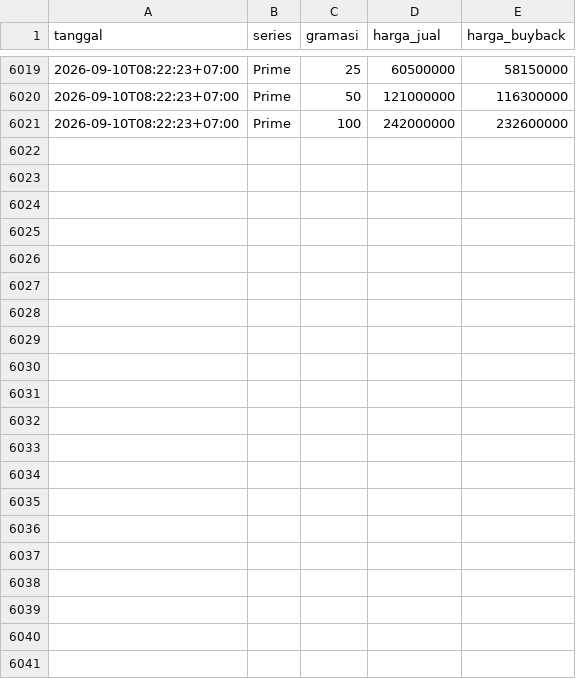
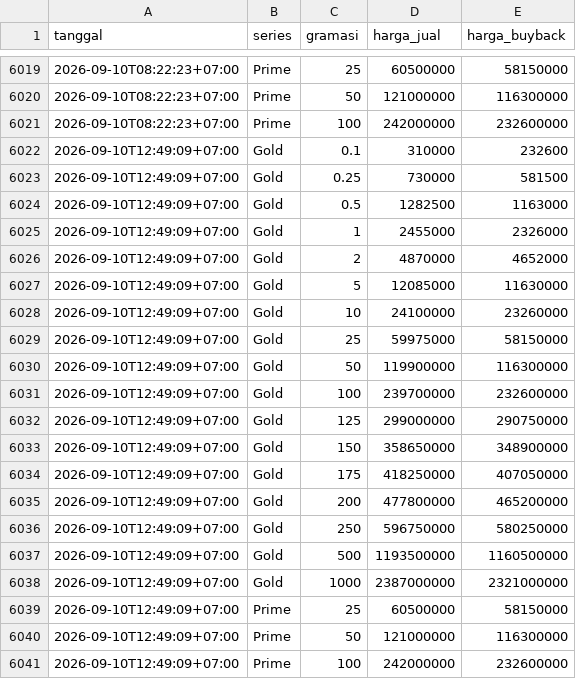
Before and after one commit to frosch-enchanter/hrta-gold-tracker, a CSV file: gold_history.csv, drawn as a sheet; only a part is shown, gaps mark what is left out; the diff names each change by its address in the sheet, - before the commit and + after, or states it on an @@ line.

```diff
--- a/gold_history.csv
+++ b/gold_history.csv
+row 6022: 2026-09-10T12:49:09+07:00 | Gold | 0.1 | 310000 | 232600
+row 6023: 2026-09-10T12:49:09+07:00 | Gold | 0.25 | 730000 | 581500
+row 6024: 2026-09-10T12:49:09+07:00 | Gold | 0.5 | 1282500 | 1163000
+row 6025: 2026-09-10T12:49:09+07:00 | Gold | 1 | 2455000 | 2326000
+row 6026: 2026-09-10T12:49:09+07:00 | Gold | 2 | 4870000 | 4652000
+row 6027: 2026-09-10T12:49:09+07:00 | Gold | 5 | 12085000 | 11630000
+row 6028: 2026-09-10T12:49:09+07:00 | Gold | 10 | 24100000 | 23260000
+row 6029: 2026-09-10T12:49:09+07:00 | Gold | 25 | 59975000 | 58150000
+row 6030: 2026-09-10T12:49:09+07:00 | Gold | 50 | 119900000 | 116300000
+row 6031: 2026-09-10T12:49:09+07:00 | Gold | 100 | 239700000 | 232600000
+row 6032: 2026-09-10T12:49:09+07:00 | Gold | 125 | 299000000 | 290750000
+row 6033: 2026-09-10T12:49:09+07:00 | Gold | 150 | 358650000 | 348900000
+row 6034: 2026-09-10T12:49:09+07:00 | Gold | 175 | 418250000 | 407050000
+row 6035: 2026-09-10T12:49:09+07:00 | Gold | 200 | 477800000 | 465200000
+row 6036: 2026-09-10T12:49:09+07:00 | Gold | 250 | 596750000 | 580250000
+row 6037: 2026-09-10T12:49:09+07:00 | Gold | 500 | 1193500000 | 1160500000
+row 6038: 2026-09-10T12:49:09+07:00 | Gold | 1000 | 2387000000 | 2321000000
+row 6039: 2026-09-10T12:49:09+07:00 | Prime | 25 | 60500000 | 58150000
+row 6040: 2026-09-10T12:49:09+07:00 | Prime | 50 | 121000000 | 116300000
+row 6041: 2026-09-10T12:49:09+07:00 | Prime | 100 | 242000000 | 232600000
```
